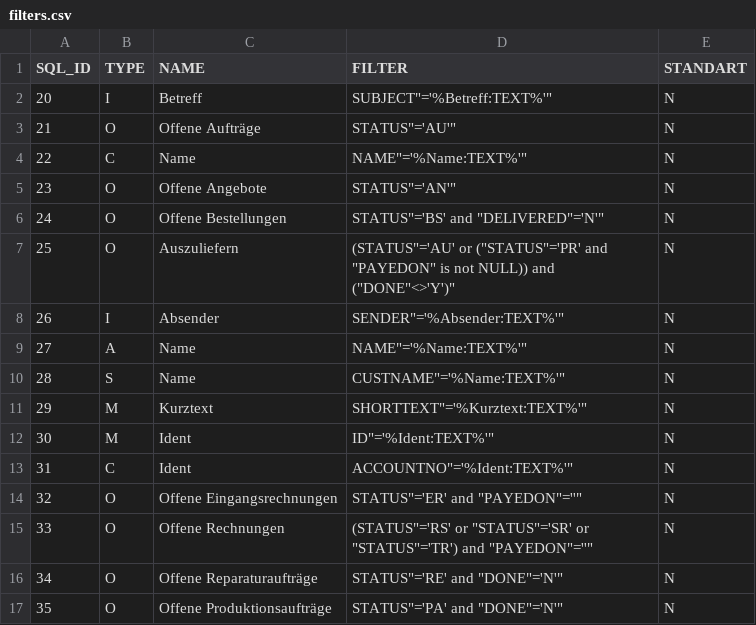
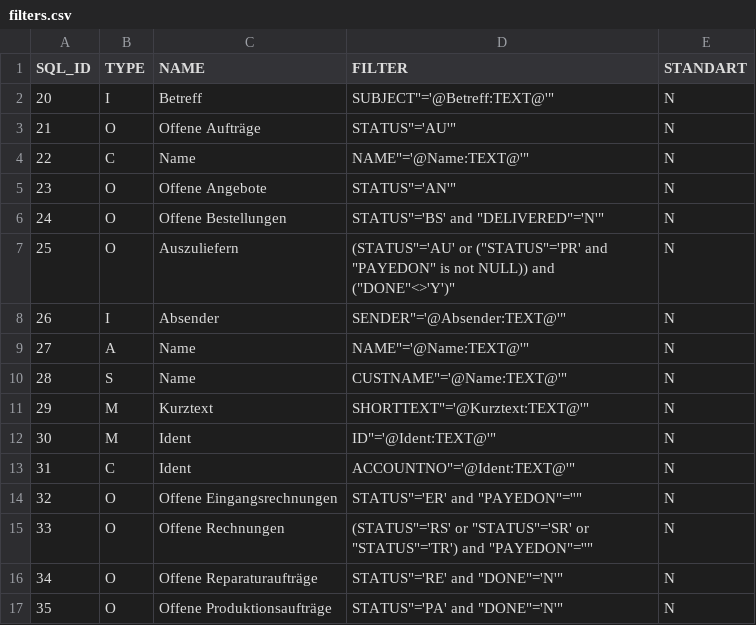
Before and after one commit to cutec-chris/promet-erp, a CSV file: promet/importdata/standard/filters.csv, drawn as a sheet.

Commit message:
Filters:fixed importdata

```diff
--- a/promet/importdata/standard/filters.csv
+++ b/promet/importdata/standard/filters.csv
@@ -1,5 +1,5 @@
 "SQL_ID";"TYPE";"NAME";"FILTER";"STANDART"
-20;"I";"Betreff";""SUBJECT"='%Betreff:TEXT%'";"N"
+20;"I";"Betreff";""SUBJECT"='@Betreff:TEXT@'";"N"
 21;"O";"Offene Aufträge";""STATUS"='AU'";"N"
-22;"C";"Name";""NAME"='%Name:TEXT%'";"N"
+22;"C";"Name";""NAME"='@Name:TEXT@'";"N"
 23;"O";"Offene Angebote";""STATUS"='AN'";"N"
@@ -7,8 +7,8 @@
 25;"O";"Auszuliefern";"("STATUS"='AU' or ("STATUS"='PR' and "PAYEDON" is not  NULL)) and ("DONE"<>'Y')";"N"
-26;"I";"Absender";""SENDER"='%Absender:TEXT%'";"N"
-27;"A";"Name";""NAME"='%Name:TEXT%'";"N"
-28;"S";"Name";""CUSTNAME"='%Name:TEXT%'";"N"
-29;"M";"Kurztext";""SHORTTEXT"='%Kurztext:TEXT%'";"N"
-30;"M";"Ident";""ID"='%Ident:TEXT%'";"N"
-31;"C";"Ident";""ACCOUNTNO"='%Ident:TEXT%'";"N"
+26;"I";"Absender";""SENDER"='@Absender:TEXT@'";"N"
+27;"A";"Name";""NAME"='@Name:TEXT@'";"N"
+28;"S";"Name";""CUSTNAME"='@Name:TEXT@'";"N"
+29;"M";"Kurztext";""SHORTTEXT"='@Kurztext:TEXT@'";"N"
+30;"M";"Ident";""ID"='@Ident:TEXT@'";"N"
+31;"C";"Ident";""ACCOUNTNO"='@Ident:TEXT@'";"N"
 32;"O";"Offene Eingangsrechnungen";""STATUS"='ER' and "PAYEDON"=''";"N"
```
Also changed, not shown: 7 other files.
